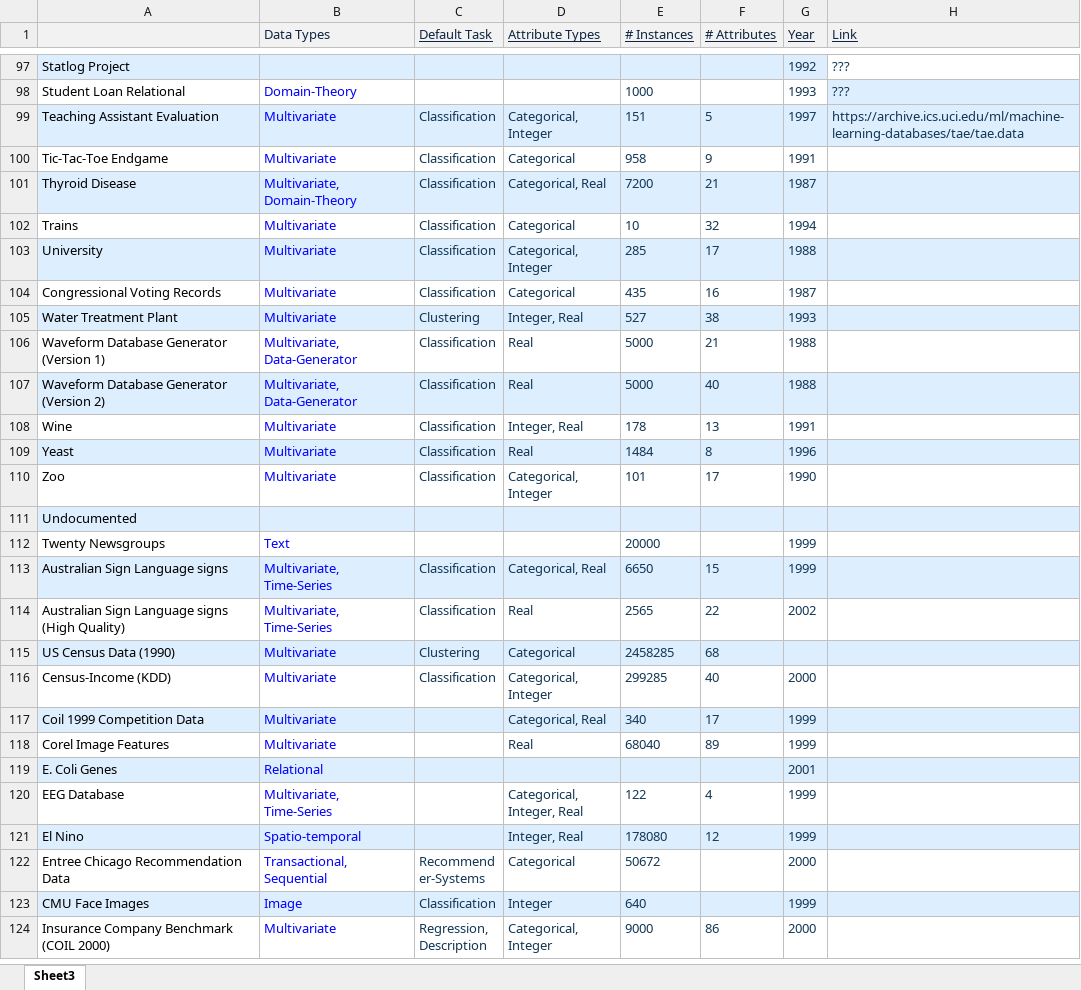
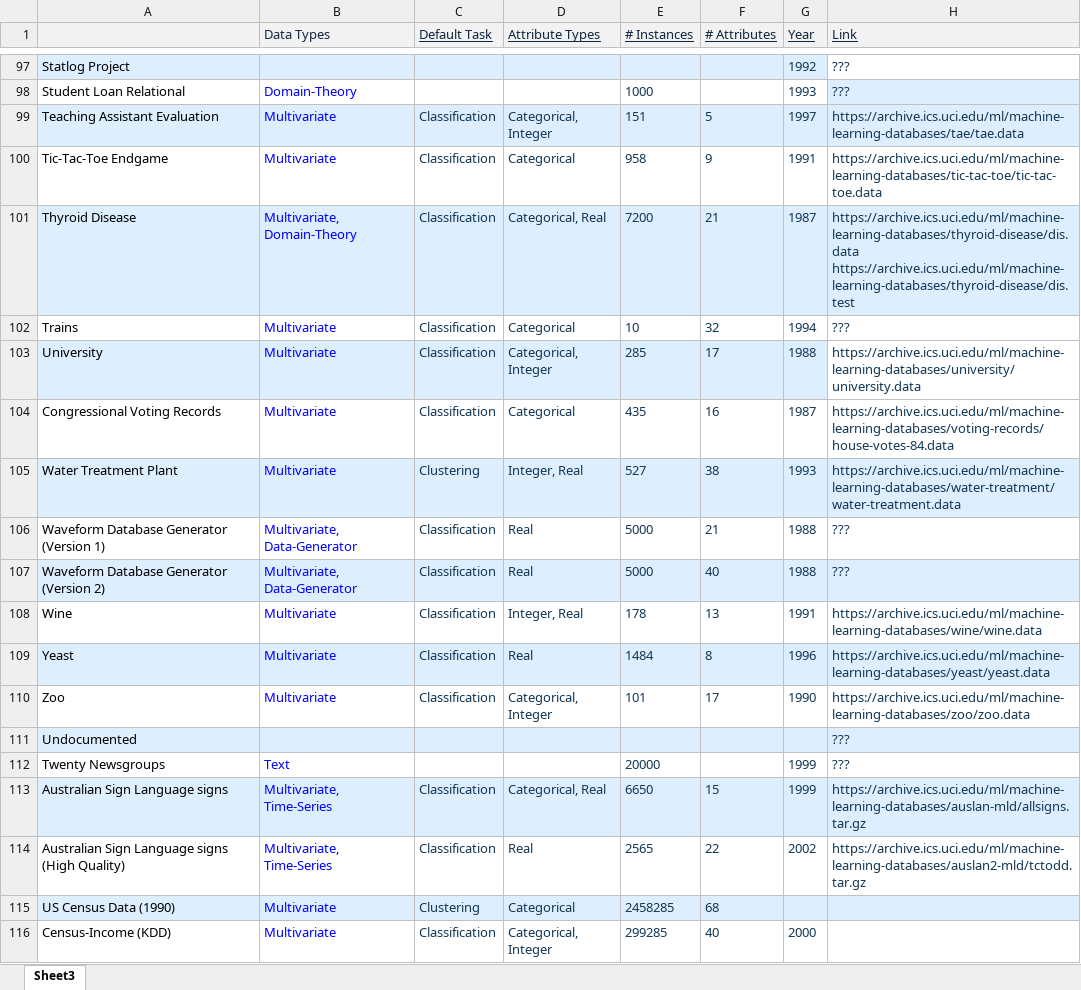
Before and after one commit to AhmedGHDev/UCI_ML, an Excel workbook: all.xlsx, sheet Sheet3, drawn as a sheet; only a part is shown, gaps mark what is left out; the shorter side is filled out with more unchanged rows; values as stored, in another font and other column widths than the file's, no borders; ↵ is a line break in a cell; the diff names each change by its address in the sheet, - before the commit and + after, or states it on an @@ line.

```diff
--- a/all.xlsx (sheet Sheet3)
+++ b/all.xlsx (sheet Sheet3)
-H100 (Link): (empty)
+H100 (Link): https://archive.ics.uci.edu/ml/machine-learning-databases/tic-tac-toe/tic-tac-toe.data
-H101 (Link): (empty)
+H101 (Link): https://archive.ics.uci.edu/ml/machine-learning-databases/thyroid-disease/dis.data ↵ https://archive.ics.uci.edu/ml/machine-learning-databases/thyroid-disease/dis.test
-H102 (Link): (empty)
+H102 (Link): ???
-H103 (Link): (empty)
+H103 (Link): https://archive.ics.uci.edu/ml/machine-learning-databases/university/university.data
-H103 fill: #DDEEFF
+H103 fill: none
-H104 (Link): (empty)
+H104 (Link): https://archive.ics.uci.edu/ml/machine-learning-databases/voting-records/house-votes-84.data
-H105 (Link): (empty)
+H105 (Link): https://archive.ics.uci.edu/ml/machine-learning-databases/water-treatment/water-treatment.data
-H106:H107 (Link): (empty)
+H106:H107 (Link): ???
-H108 (Link): (empty)
+H108 (Link): https://archive.ics.uci.edu/ml/machine-learning-databases/wine/wine.data
-H109 (Link): (empty)
+H109 (Link): https://archive.ics.uci.edu/ml/machine-learning-databases/yeast/yeast.data
-H110 (Link): (empty)
+H110 (Link): https://archive.ics.uci.edu/ml/machine-learning-databases/zoo/zoo.data
-H111:H112 (Link): (empty)
+H111:H112 (Link): ???
-H113 (Link): (empty)
+H113 (Link): https://archive.ics.uci.edu/ml/machine-learning-databases/auslan-mld/allsigns.tar.gz
-H114 (Link): (empty)
+H114 (Link): https://archive.ics.uci.edu/ml/machine-learning-databases/auslan2-mld/tctodd.tar.gz
```
Also changed, not shown: 16 other files.
